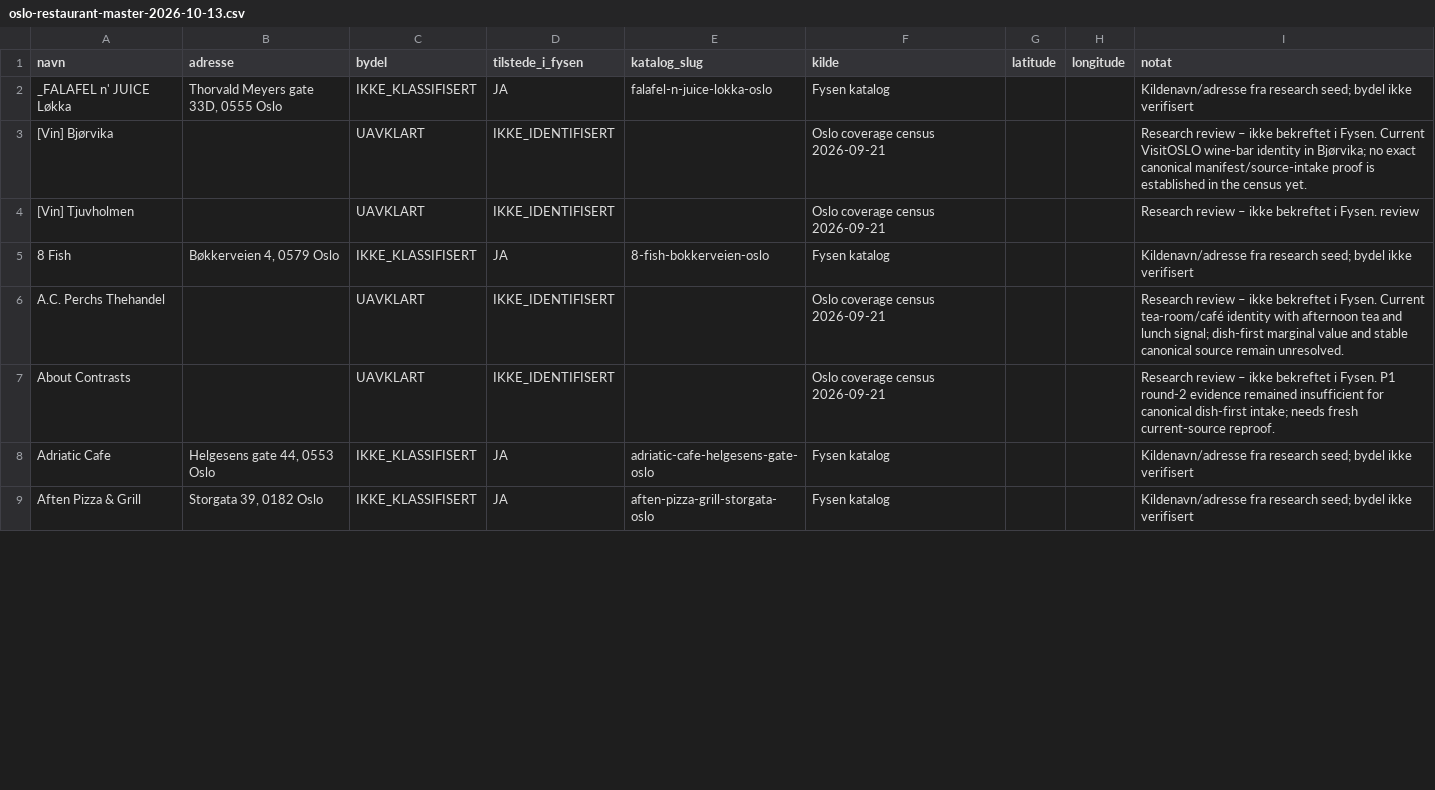
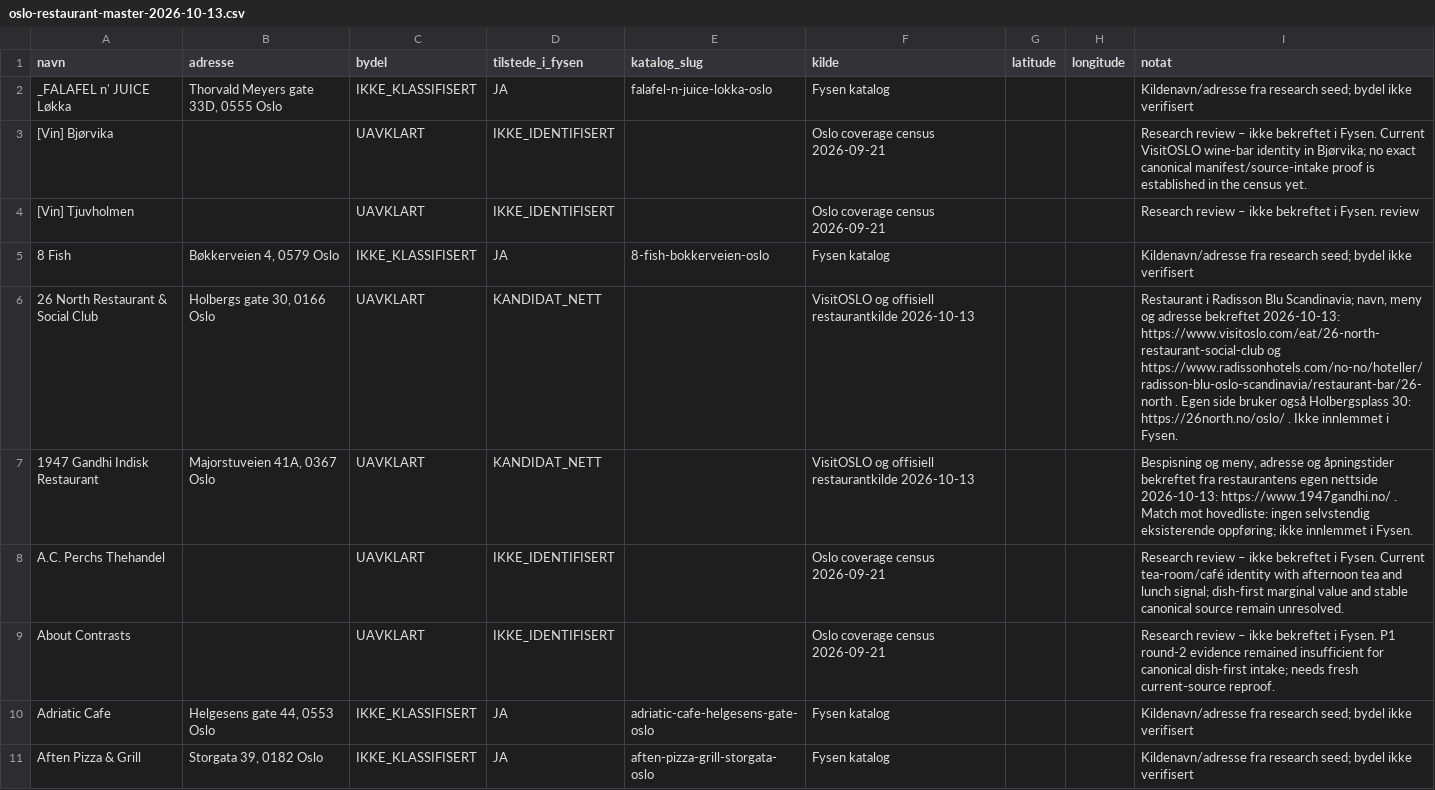
Before and after one commit to Paradispartiet/fysen, a CSV file: docs/oslo-restaurant-master-2026-10-13.csv, drawn as a sheet; only a part is shown; the diff covers the shown part only; the diff names each change by its address in the sheet, - before the commit and + after, or states it on an @@ line.

Commit message:
Audit VisitOSLO matches and add five sourced Oslo restaurant candidates

```diff
--- a/docs/oslo-restaurant-master-2026-10-13.csv
+++ b/docs/oslo-restaurant-master-2026-10-13.csv
+row 6: 26 North Restaurant & Social Club | Holbergs gate 30, 0166 Oslo | UAVKLART | KANDIDAT_NETT |  | VisitOSLO og offisiell restaurantkilde 2026-10-13 |  |  | Restaurant i Radisson Blu Scandinavia; navn, meny og adresse bekreftet 2026-10-13: https://www.visitoslo.com/eat/26-north-restaurant-social-club og https://www.radissonhotels.com/no-no/hoteller/radisson-blu-oslo-scandinavia/restaurant-bar/26-north . Egen side bruker også Holbergsplass 30: https://26north.no/oslo/ . Ikke innlemmet i Fysen.
+row 7: 1947 Gandhi Indisk Restaurant | Majorstuveien 41A, 0367 Oslo | UAVKLART | KANDIDAT_NETT |  | VisitOSLO og offisiell restaurantkilde 2026-10-13 |  |  | Bespisning og meny, adresse og åpningstider bekreftet fra restaurantens egen nettside 2026-10-13: https://www.1947gandhi.no/ . Match mot hovedliste: ingen selvstendig eksisterende oppføring; ikke innlemmet i Fysen.
```
Also changed, not shown: 3 added rows and 12 edited cells elsewhere in this file.
